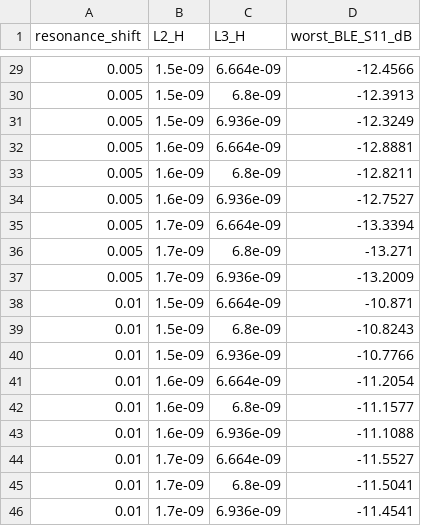
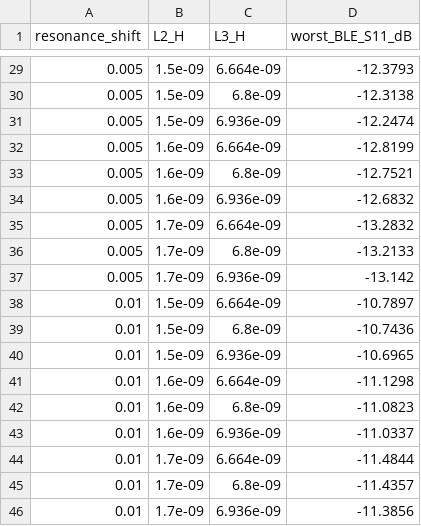
Before and after one commit to Stachu1/BLE_Sensor_Node, a CSV file: hardware/C23/testing/RF/antenna_C23-B/data/tolerance.csv, drawn as a sheet; only a part is shown, gaps mark what is left out; the diff covers the shown part only.

```diff
--- a/hardware/C23/testing/RF/antenna_C23-B/data/tolerance.csv
+++ b/hardware/C23/testing/RF/antenna_C23-B/data/tolerance.csv
@@ -29,18 +29,18 @@ resonance_shift,L2_H,L3_H,worst_BLE_S11_dB
-0.005,1.5e-09,6.664e-09,-12.4566
-0.005,1.5e-09,6.8e-09,-12.3913
-0.005,1.5e-09,6.936e-09,-12.3249
-0.005,1.6e-09,6.664e-09,-12.8881
-0.005,1.6e-09,6.8e-09,-12.8211
-0.005,1.6e-09,6.936e-09,-12.7527
-0.005,1.7e-09,6.664e-09,-13.3394
-0.005,1.7e-09,6.8e-09,-13.271
-0.005,1.7e-09,6.936e-09,-13.2009
-0.01,1.5e-09,6.664e-09,-10.871
-0.01,1.5e-09,6.8e-09,-10.8243
-0.01,1.5e-09,6.936e-09,-10.7766
-0.01,1.6e-09,6.664e-09,-11.2054
-0.01,1.6e-09,6.8e-09,-11.1577
-0.01,1.6e-09,6.936e-09,-11.1088
-0.01,1.7e-09,6.664e-09,-11.5527
-0.01,1.7e-09,6.8e-09,-11.5041
-0.01,1.7e-09,6.936e-09,-11.4541
+0.005,1.5e-09,6.664e-09,-12.3793
+0.005,1.5e-09,6.8e-09,-12.3138
+0.005,1.5e-09,6.936e-09,-12.2474
+0.005,1.6e-09,6.664e-09,-12.8199
+0.005,1.6e-09,6.8e-09,-12.7521
+0.005,1.6e-09,6.936e-09,-12.6832
+0.005,1.7e-09,6.664e-09,-13.2832
+0.005,1.7e-09,6.8e-09,-13.2133
+0.005,1.7e-09,6.936e-09,-13.142
+0.01,1.5e-09,6.664e-09,-10.7897
+0.01,1.5e-09,6.8e-09,-10.7436
+0.01,1.5e-09,6.936e-09,-10.6965
+0.01,1.6e-09,6.664e-09,-11.1298
+0.01,1.6e-09,6.8e-09,-11.0823
+0.01,1.6e-09,6.936e-09,-11.0337
+0.01,1.7e-09,6.664e-09,-11.4844
+0.01,1.7e-09,6.8e-09,-11.4357
+0.01,1.7e-09,6.936e-09,-11.3856
```
Also changed, not shown: 27 edited cells elsewhere in this file, hardware/C23/testing/RF/antenna_C23-B/data/efficiency.csv, hardware/C23/testing/RF/antenna_C23-B/data/s11_matched_cascade.csv, 9 other files.
